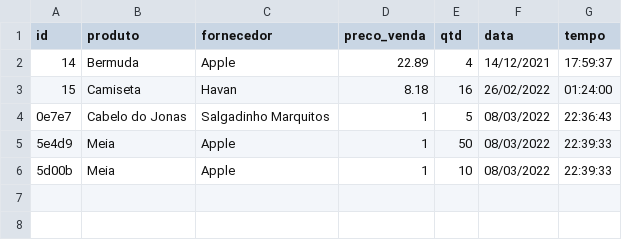
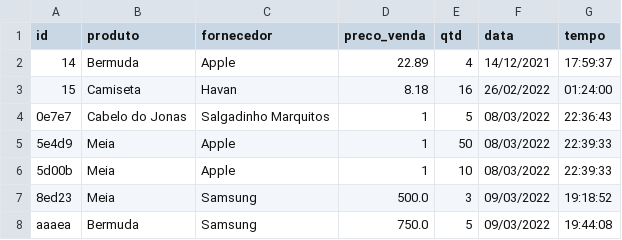
Before and after one commit to PabloVKF/erp-poo1, a CSV file: dados/registro_vendas.csv, drawn as a sheet; the diff names each change by its address in the sheet, - before the commit and + after, or states it on an @@ line.

```diff
--- a/dados/registro_vendas.csv
+++ b/dados/registro_vendas.csv
+row 7: 8ed23 | Meia | Samsung | 500.0 | 3 | 09/03/2022 | 19:18:52
+row 8: aaaea | Bermuda | Samsung | 750.0 | 5 | 09/03/2022 | 19:44:08
```
Also changed, not shown: dados/estoque.csv, dados/registro_compras.csv, 3 other files.
